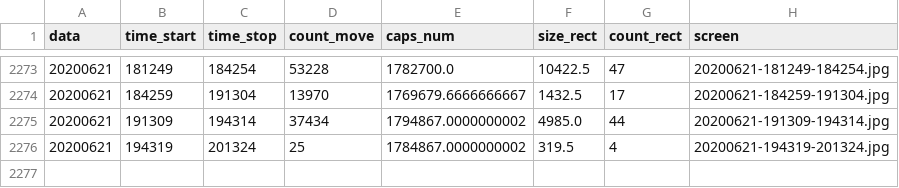
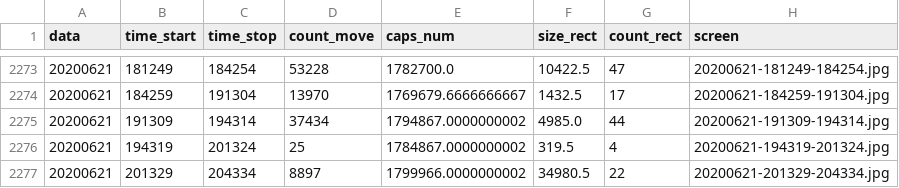
Before and after one commit to va1entei/puszcza_cam1, a CSV file: insec/names.csv, drawn as a sheet; only a part is shown, gaps mark what is left out.

```diff
--- a/insec/names.csv
+++ b/insec/names.csv
@@ -2276 +2276,2 @@ data,time_start,time_stop,count_move,caps_num,size_rect,count_rect,screen
 20200621,194319,201324,25,1784867.0000000002,319.5,4,20200621-194319-201324.jpg
+20200621,201329,204334,8897,1799966.0000000002,34980.5,22,20200621-201329-204334.jpg
```
Also changed, not shown: 2 other files.
